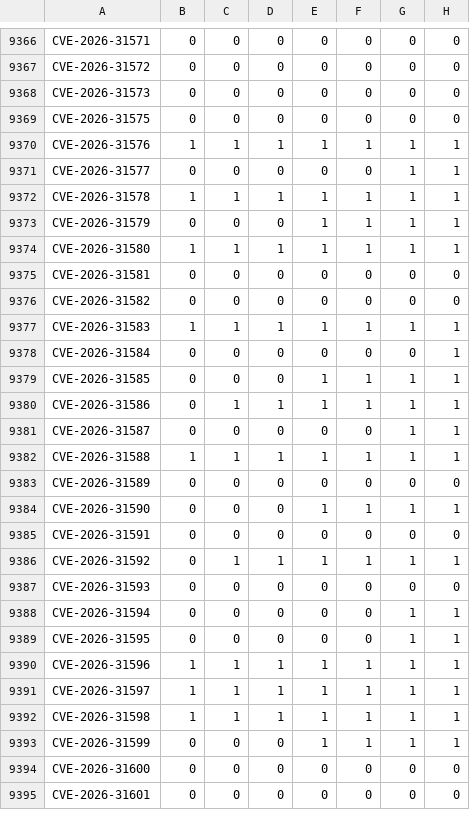
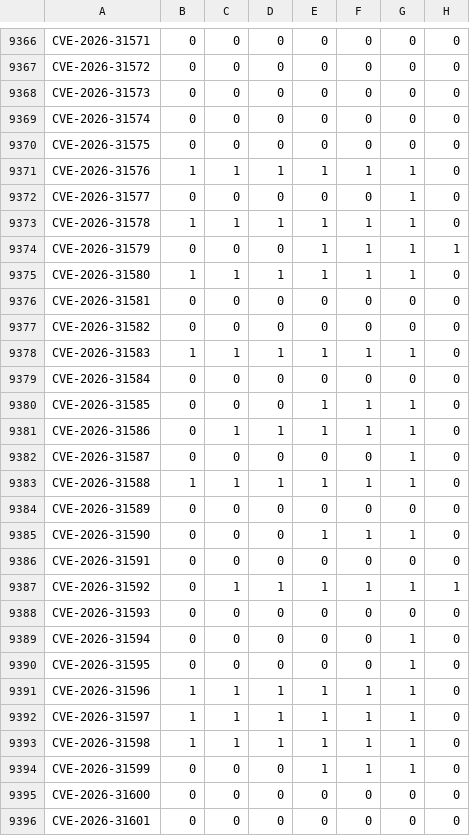
Before and after one commit to sirdarckcat/linux-queries, a CSV file: backports.csv, drawn as a sheet; only a part is shown, gaps mark what is left out; the diff covers the shown part only.

```diff
--- a/backports.csv
+++ b/backports.csv
@@ -9368,18 +9368,19 @@ CVE-2026-31572,0,0,0,0,0,0,0
 CVE-2026-31573,0,0,0,0,0,0,0
+CVE-2026-31574,0,0,0,0,0,0,0
 CVE-2026-31575,0,0,0,0,0,0,0
-CVE-2026-31576,1,1,1,1,1,1,1
-CVE-2026-31577,0,0,0,0,0,1,1
-CVE-2026-31578,1,1,1,1,1,1,1
+CVE-2026-31576,1,1,1,1,1,1,0
+CVE-2026-31577,0,0,0,0,0,1,0
+CVE-2026-31578,1,1,1,1,1,1,0
 CVE-2026-31579,0,0,0,1,1,1,1
-CVE-2026-31580,1,1,1,1,1,1,1
+CVE-2026-31580,1,1,1,1,1,1,0
 CVE-2026-31581,0,0,0,0,0,0,0
 CVE-2026-31582,0,0,0,0,0,0,0
-CVE-2026-31583,1,1,1,1,1,1,1
-CVE-2026-31584,0,0,0,0,0,0,1
-CVE-2026-31585,0,0,0,1,1,1,1
-CVE-2026-31586,0,1,1,1,1,1,1
-CVE-2026-31587,0,0,0,0,0,1,1
-CVE-2026-31588,1,1,1,1,1,1,1
+CVE-2026-31583,1,1,1,1,1,1,0
+CVE-2026-31584,0,0,0,0,0,0,0
+CVE-2026-31585,0,0,0,1,1,1,0
+CVE-2026-31586,0,1,1,1,1,1,0
+CVE-2026-31587,0,0,0,0,0,1,0
+CVE-2026-31588,1,1,1,1,1,1,0
 CVE-2026-31589,0,0,0,0,0,0,0
-CVE-2026-31590,0,0,0,1,1,1,1
+CVE-2026-31590,0,0,0,1,1,1,0
 CVE-2026-31591,0,0,0,0,0,0,0
@@ -9387,8 +9388,8 @@ CVE-2026-31592,0,1,1,1,1,1,1
 CVE-2026-31593,0,0,0,0,0,0,0
-CVE-2026-31594,0,0,0,0,0,1,1
-CVE-2026-31595,0,0,0,0,0,1,1
-CVE-2026-31596,1,1,1,1,1,1,1
-CVE-2026-31597,1,1,1,1,1,1,1
-CVE-2026-31598,1,1,1,1,1,1,1
-CVE-2026-31599,0,0,0,1,1,1,1
+CVE-2026-31594,0,0,0,0,0,1,0
+CVE-2026-31595,0,0,0,0,0,1,0
+CVE-2026-31596,1,1,1,1,1,1,0
+CVE-2026-31597,1,1,1,1,1,1,0
+CVE-2026-31598,1,1,1,1,1,1,0
+CVE-2026-31599,0,0,0,1,1,1,0
 CVE-2026-31600,0,0,0,0,0,0,0
```
Also changed, not shown: 6 added rows and 45 edited cells elsewhere in this file.
